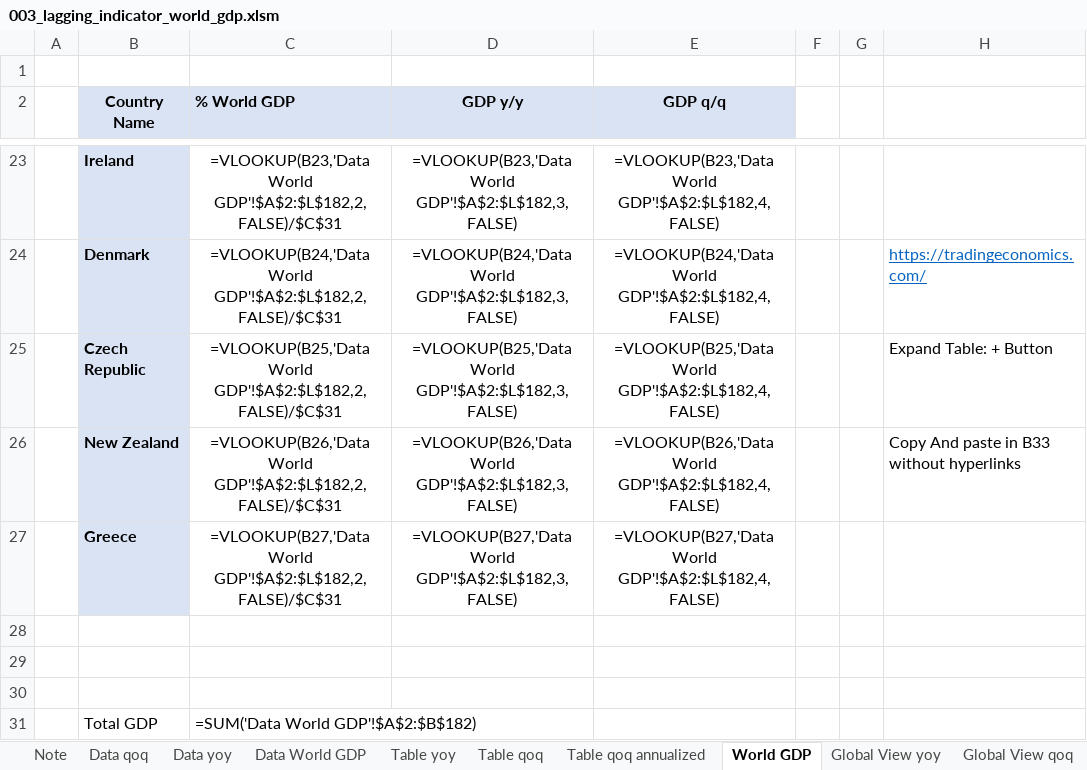
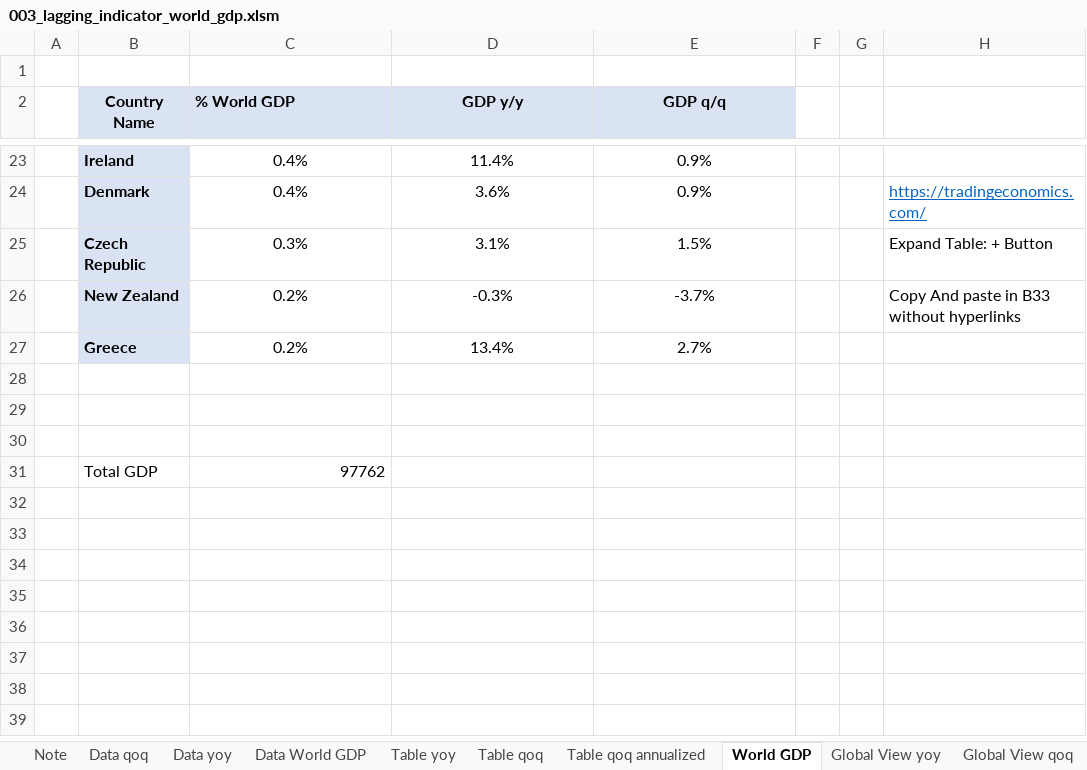
Before and after one commit to markjm5/portfoliomanagement, an Excel workbook: trading_excel_files/01_lagging_coincident_indicators/003_lagging_indicator_world_gdp.xlsm, sheet World GDP, drawn as a sheet; only a part is shown, gaps mark what is left out; values as stored, in another font and other column widths than the file's, no borders; formulas without a stored value are shown as written; conditional formats not drawn; the diff covers the shown part only; the diff names each change by its address in the sheet, - before the commit and + after, or states it on an @@ line.

```diff
--- a/trading_excel_files/01_lagging_coincident_indicators/003_lagging_indicator_world_gdp.xlsm (sheet World GDP)
+++ b/trading_excel_files/01_lagging_coincident_indicators/003_lagging_indicator_world_gdp.xlsm (sheet World GDP)
-C23 (% World GDP): =VLOOKUP(B23,'Data World GDP'!$A$2:$L$182,2,FALSE)/$C$31
+C23 (% World GDP): 0.4%
-D23 (GDP y/y): =VLOOKUP(B23,'Data World GDP'!$A$2:$L$182,3,FALSE)
+D23 (GDP y/y): 11.4%
-E23 (GDP q/q): =VLOOKUP(B23,'Data World GDP'!$A$2:$L$182,4,FALSE)
+E23 (GDP q/q): 0.9%
-C24 (% World GDP): =VLOOKUP(B24,'Data World GDP'!$A$2:$L$182,2,FALSE)/$C$31
+C24 (% World GDP): 0.4%
-D24 (GDP y/y): =VLOOKUP(B24,'Data World GDP'!$A$2:$L$182,3,FALSE)
+D24 (GDP y/y): 3.6%
-E24 (GDP q/q): =VLOOKUP(B24,'Data World GDP'!$A$2:$L$182,4,FALSE)
+E24 (GDP q/q): 0.9%
-C25 (% World GDP): =VLOOKUP(B25,'Data World GDP'!$A$2:$L$182,2,FALSE)/$C$31
+C25 (% World GDP): 0.3%
-D25 (GDP y/y): =VLOOKUP(B25,'Data World GDP'!$A$2:$L$182,3,FALSE)
+D25 (GDP y/y): 3.1%
-E25 (GDP q/q): =VLOOKUP(B25,'Data World GDP'!$A$2:$L$182,4,FALSE)
+E25 (GDP q/q): 1.5%
-C26 (% World GDP): =VLOOKUP(B26,'Data World GDP'!$A$2:$L$182,2,FALSE)/$C$31
+C26 (% World GDP): 0.2%
-D26 (GDP y/y): =VLOOKUP(B26,'Data World GDP'!$A$2:$L$182,3,FALSE)
+D26 (GDP y/y): -0.3%
-E26 (GDP q/q): =VLOOKUP(B26,'Data World GDP'!$A$2:$L$182,4,FALSE)
+E26 (GDP q/q): -3.7%
-C27 (% World GDP): =VLOOKUP(B27,'Data World GDP'!$A$2:$L$182,2,FALSE)/$C$31
+C27 (% World GDP): 0.2%
-D27 (GDP y/y): =VLOOKUP(B27,'Data World GDP'!$A$2:$L$182,3,FALSE)
+D27 (GDP y/y): 13.4%
-E27 (GDP q/q): =VLOOKUP(B27,'Data World GDP'!$A$2:$L$182,4,FALSE)
+E27 (GDP q/q): 2.7%
-C31 (% World GDP): =SUM('Data World GDP'!$A$2:$B$182)
+C31 (% World GDP): 97762
```
Also changed, not shown: 60 edited cells elsewhere in this sheet, sheet Table yoy, sheet Table qoq, sheet Table qoq annualized, sheet Global View qoq, sheet Global View yoy, hidden cells, charts or pictures, trading_excel_files/01_lagging_coincident_indicators/005_Lagging_Indicator_Job_Market_US_World.xlsm, trading_excel_files/01_lagging_coincident_indicators/006_lagging_indicator_personal_consumption_expenditures.xlsm, 3 other files.
